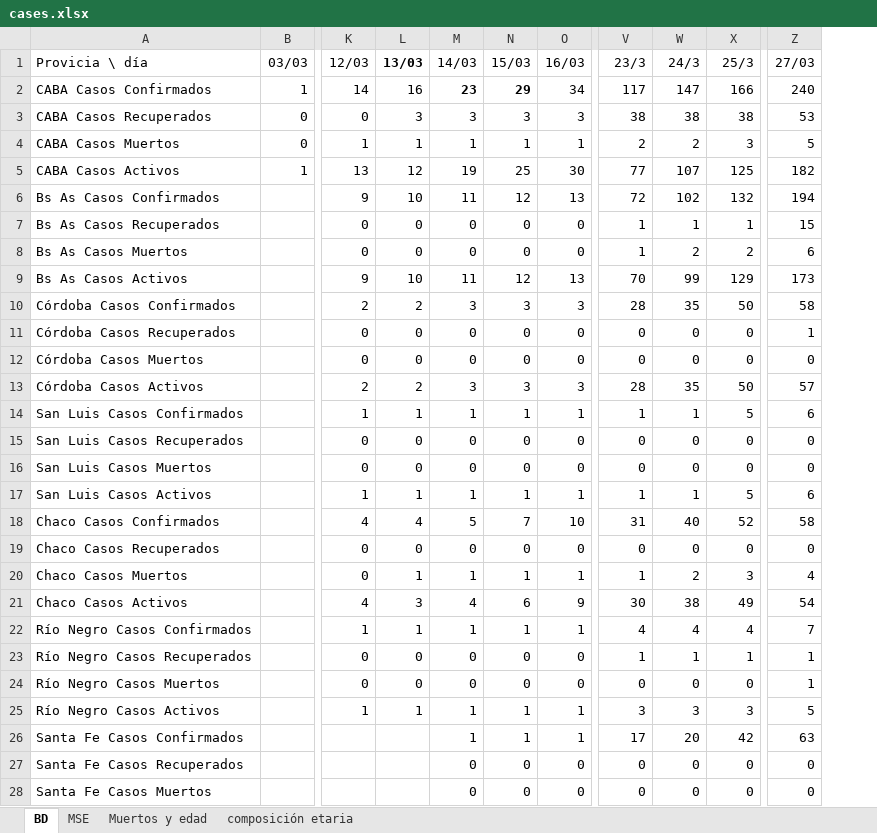
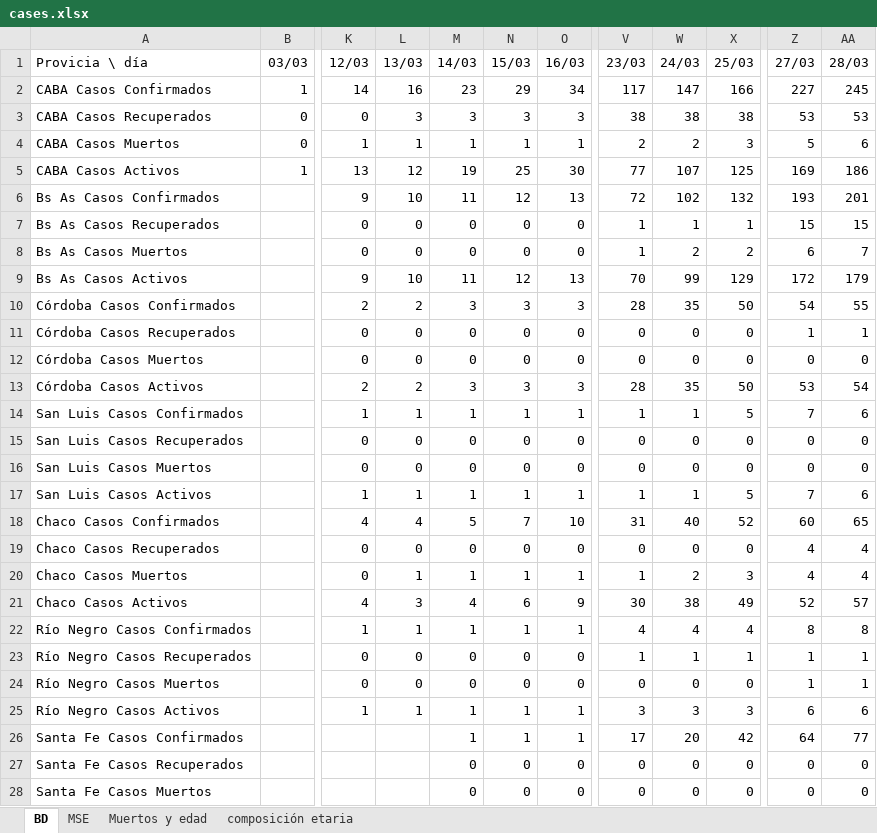
Before and after one commit to oscarvogel/libs, an Excel workbook: databases/cases.xlsx, sheet BD, drawn as a sheet; only a part is shown, gaps mark what is left out; values as stored, in another font and other column widths than the file's, no borders; charts and pictures not drawn; the diff covers the shown part only; the diff names each change by its address in the sheet, - before the commit and + after, or states it on an @@ line.

Commit message:
new db

```diff
--- a/databases/cases.xlsx (sheet BD)
+++ b/databases/cases.xlsx (sheet BD)
+column AA (28/03), rows 2-28: 245 | 53 | 6 | 186 | 201 | 15 | 7 | 179 | 55 | 1 | 0 | 54 | 6 | 0 | 0 | 6 | 65 | 4 | 4 | 57 | 8 | 1 | 1 | 6 | 77 | 0 | 0
-L1 bold: on
+L1 bold: off
-V1: 23/3
+V1: 23/03
-W1: 24/3
+W1: 24/03
-X1: 25/3
+X1: 25/03
-M2:N2 bold: on
+M2:N2 bold: off
-Z2 (27/03): 240
+Z2 (27/03): 227
-Z5 (27/03): 182
+Z5 (27/03): 169
-Z6 (27/03): 194
+Z6 (27/03): 193
-Z9 (27/03): 173
+Z9 (27/03): 172
-Z10 (27/03): 58
+Z10 (27/03): 54
-Z13 (27/03): 57
+Z13 (27/03): 53
-Z14 (27/03): 6
+Z14 (27/03): 7
-Z17 (27/03): 6
+Z17 (27/03): 7
-Z18 (27/03): 58
+Z18 (27/03): 60
-Z19 (27/03): 0
+Z19 (27/03): 4
-Z21 (27/03): 54
+Z21 (27/03): 52
-Z22 (27/03): 7
+Z22 (27/03): 8
-Z25 (27/03): 5
+Z25 (27/03): 6
-Z26 (27/03): 63
+Z26 (27/03): 64
```
Also changed, not shown: 35 edited cells and cell formats elsewhere in this sheet, formulas that keep their value.
